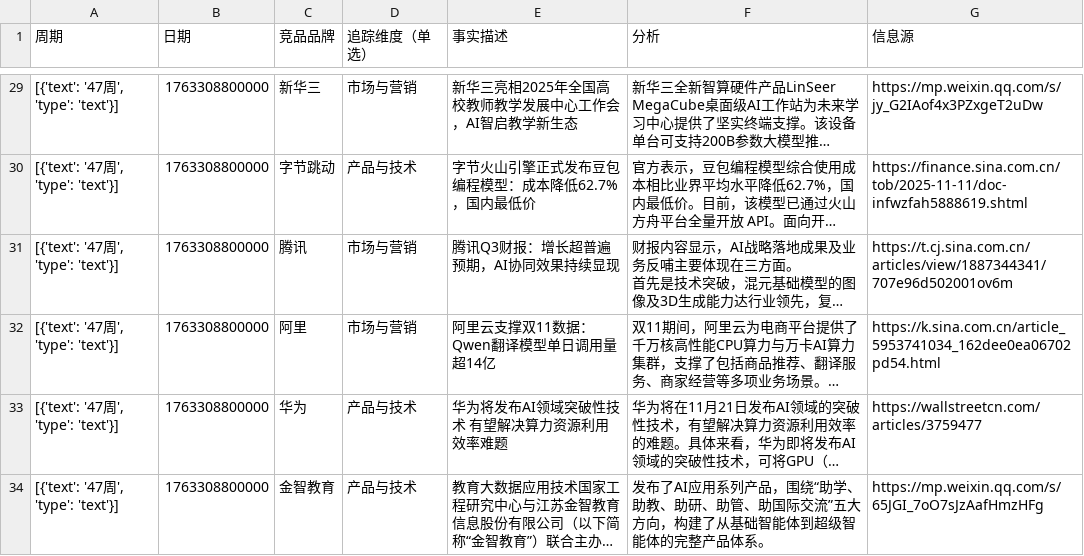
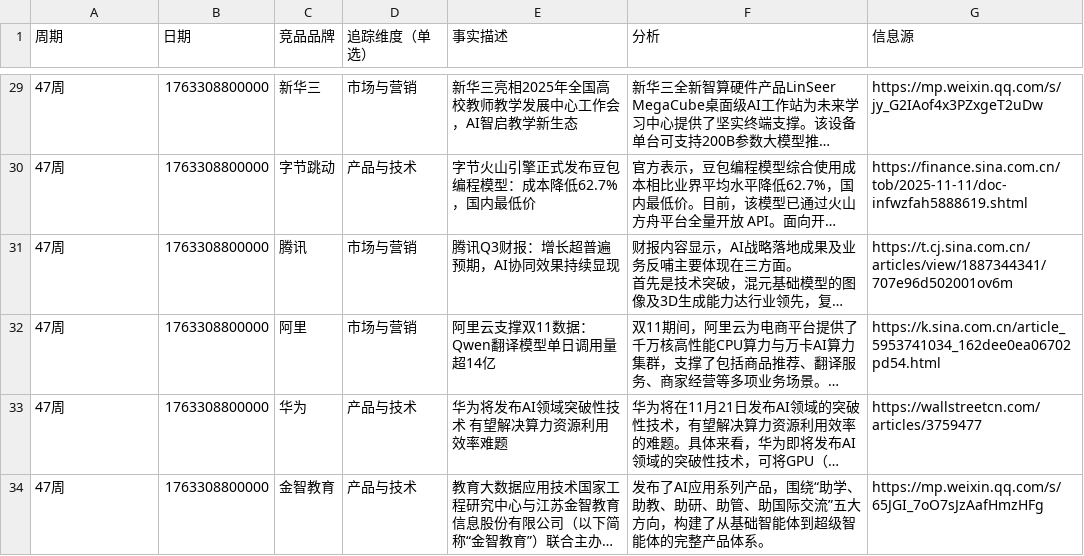
Before and after one commit to Hawkinsstone/odin, a CSV file: data.csv, drawn as a sheet; only a part is shown, gaps mark what is left out; long unchanged cells end in …; the diff covers the shown part only; the diff names each change by its address in the sheet, - before the commit and + after, or states it on an @@ line.

```diff
--- a/data.csv
+++ b/data.csv
-A29:A34 (周期): [{'text': '47周', 'type': 'text'}]
+A29:A34 (周期): 47周
```
Also changed, not shown: 27 edited cells elsewhere in this file.
